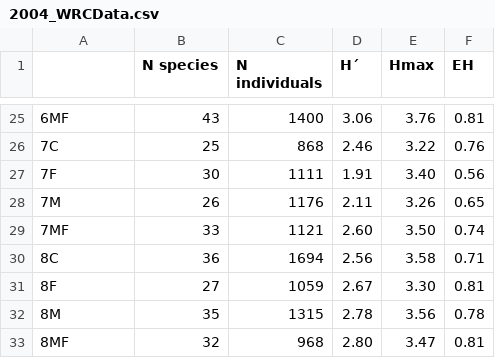
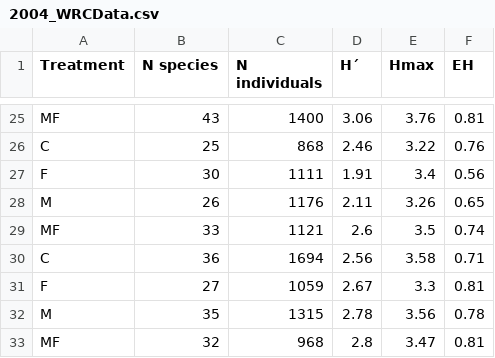
Before and after one commit to jjsmontgomery/FinalPresentation_4800, a CSV file: 2004_WRCData.csv, drawn as a sheet; only a part is shown, gaps mark what is left out; the diff covers the shown part only.

```diff
--- a/2004_WRCData.csv
+++ b/2004_WRCData.csv
@@ -1 +1 @@
-,N species,N individuals,H´,Hmax,EH
+Treatment,N species,N individuals,H´,Hmax,EH
@@ -25,9 +25,9 @@
-6MF,43,1400,3.06,3.76,0.81
-7C,25,868,2.46,3.22,0.76
-7F,30,1111,1.91,3.40,0.56
-7M,26,1176,2.11,3.26,0.65
-7MF,33,1121,2.60,3.50,0.74
-8C,36,1694,2.56,3.58,0.71
-8F,27,1059,2.67,3.30,0.81
-8M,35,1315,2.78,3.56,0.78
-8MF,32,968,2.80,3.47,0.81
+MF,43,1400,3.06,3.76,0.81
+C,25,868,2.46,3.22,0.76
+F,30,1111,1.91,3.4,0.56
+M,26,1176,2.11,3.26,0.65
+MF,33,1121,2.6,3.5,0.74
+C,36,1694,2.56,3.58,0.71
+F,27,1059,2.67,3.3,0.81
+M,35,1315,2.78,3.56,0.78
+MF,32,968,2.8,3.47,0.81
```
Also changed, not shown: 33 edited cells elsewhere in this file, 2013_WRCData.csv.
